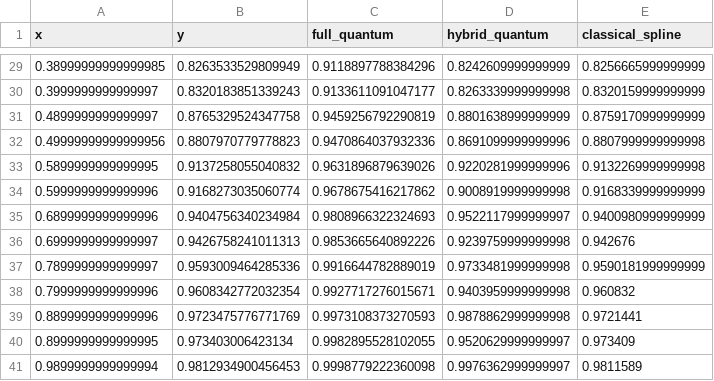
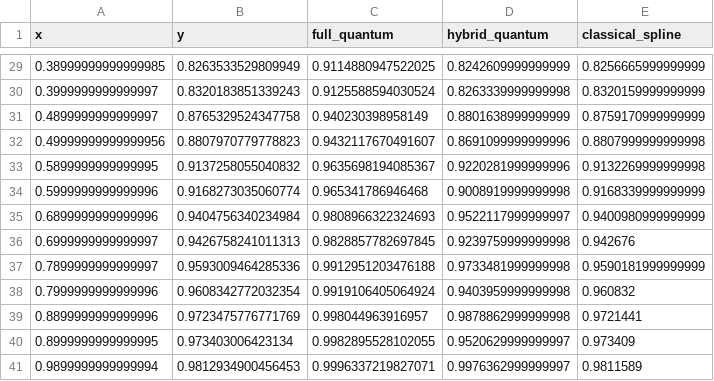
Before and after one commit to amacaluso/Quantum-Splines-for-Non-Linear-Approximations, a CSV file: results/sigmoid_estimates.csv, drawn as a sheet; only a part is shown, gaps mark what is left out; the diff covers the shown part only.

```diff
--- a/results/sigmoid_estimates.csv
+++ b/results/sigmoid_estimates.csv
@@ -29,13 +29,13 @@ x,y,full_quantum,hybrid_quantum,classical_spline
-0.38999999999999985,0.8263533529809949,0.9118897788384296,0.8242609999999999,0.8256665999999999
-0.3999999999999997,0.8320183851339243,0.9133611091047177,0.8263339999999998,0.8320159999999999
-0.4899999999999997,0.8765329524347758,0.9459256792290819,0.8801638999999999,0.8759170999999999
-0.49999999999999956,0.8807970779778823,0.9470864037932336,0.8691099999999996,0.8807999999999998
-0.5899999999999995,0.9137258055040832,0.9631896879639026,0.9220281999999996,0.9132269999999998
-0.5999999999999996,0.9168273035060774,0.9678675416217862,0.9008919999999998,0.9168339999999999
+0.38999999999999985,0.8263533529809949,0.9114880947522025,0.8242609999999999,0.8256665999999999
+0.3999999999999997,0.8320183851339243,0.9125588594030524,0.8263339999999998,0.8320159999999999
+0.4899999999999997,0.8765329524347758,0.940230398958149,0.8801638999999999,0.8759170999999999
+0.49999999999999956,0.8807970779778823,0.9432117670491607,0.8691099999999996,0.8807999999999998
+0.5899999999999995,0.9137258055040832,0.9635698194085367,0.9220281999999996,0.9132269999999998
+0.5999999999999996,0.9168273035060774,0.965341786946468,0.9008919999999998,0.9168339999999999
 0.6899999999999996,0.9404756340234984,0.9808966322324693,0.9522117999999997,0.9400980999999999
-0.6999999999999997,0.9426758241011313,0.9853665640892226,0.9239759999999998,0.942676
-0.7899999999999997,0.9593009464285336,0.9916644782889019,0.9733481999999998,0.9590181999999999
-0.7999999999999996,0.9608342772032354,0.9927717276015671,0.9403959999999998,0.960832
-0.8899999999999996,0.9723475776771769,0.9973108373270593,0.9878862999999998,0.9721441
+0.6999999999999997,0.9426758241011313,0.9828857782697845,0.9239759999999998,0.942676
+0.7899999999999997,0.9593009464285336,0.9912951203476188,0.9733481999999998,0.9590181999999999
+0.7999999999999996,0.9608342772032354,0.9919106405064924,0.9403959999999998,0.960832
+0.8899999999999996,0.9723475776771769,0.998044963916957,0.9878862999999998,0.9721441
 0.8999999999999995,0.973403006423134,0.9982895528102055,0.9520629999999997,0.973409
-0.9899999999999994,0.9812934900456453,0.9998779222360098,0.9976362999999997,0.9811589
+0.9899999999999994,0.9812934900456453,0.9996337219827071,0.9976362999999997,0.9811589
```
Also changed, not shown: 26 edited cells elsewhere in this file, 2 other files.
